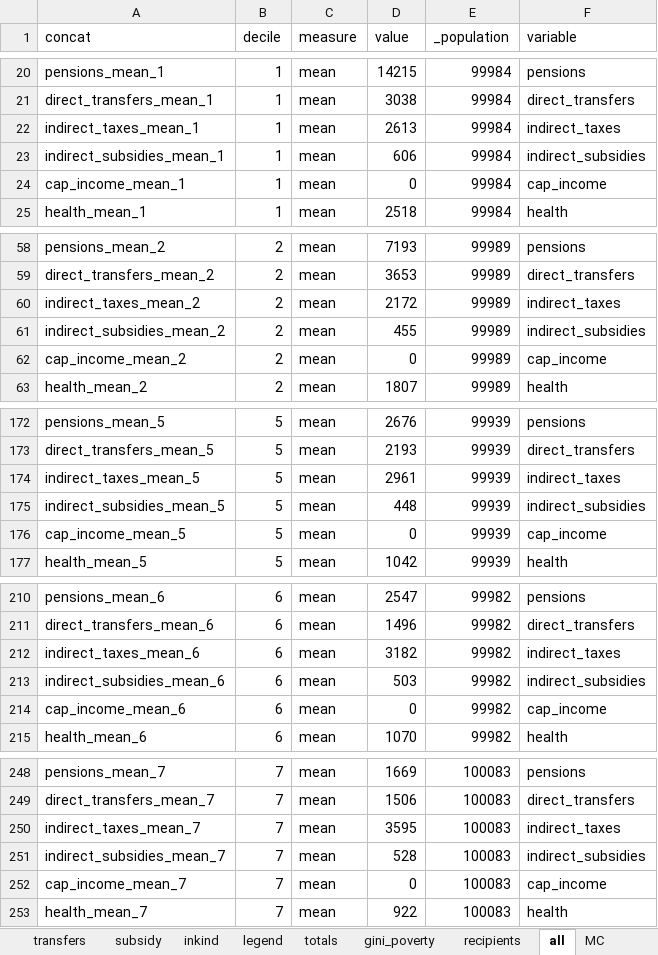
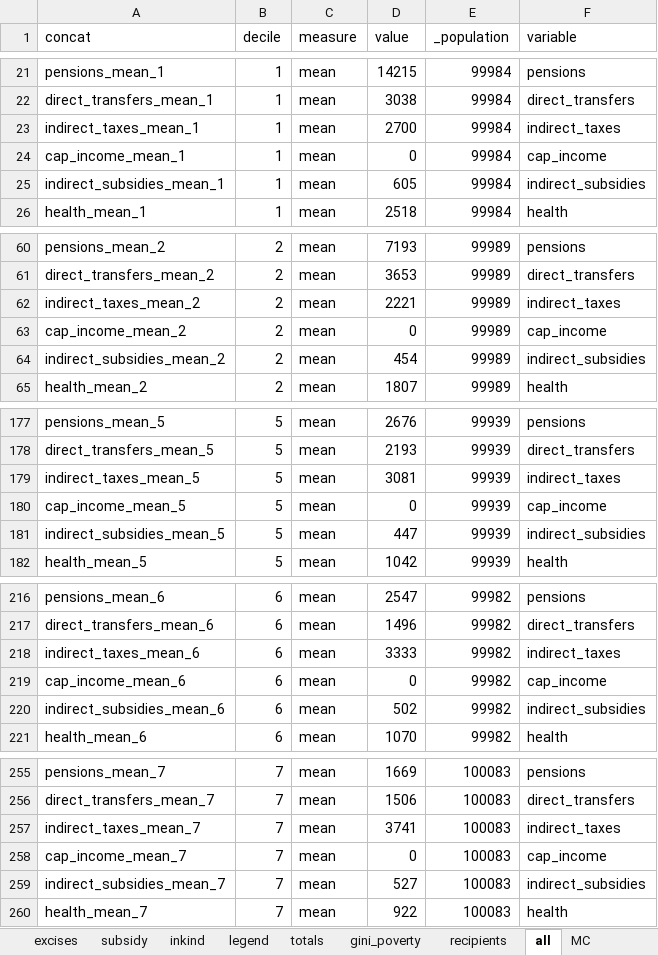
Before and after one commit to wbEPL/Example_FiscalSim, an Excel workbook: 03.Tool/Example_FiscalSim.xlsx, sheet all, drawn as a sheet; only a part is shown, gaps mark what is left out; values as stored, in another font and other column widths than the file's, no borders; removed rows and columns are numbered as before the commit, all else as after; the diff covers the shown part only; the diff names each change by its address in the sheet, - before the commit and + after, or states it on an @@ line.

```diff
--- a/03.Tool/Example_FiscalSim.xlsx (sheet all)
+++ b/03.Tool/Example_FiscalSim.xlsx (sheet all)
+sheet tab: excises
-D23 (value): 2613
+D23 (value): 2700
-row 23: indirect_subsidies_mean_1 | 1 | mean | 606 | 99984 | indirect_subsidies
+row 25: indirect_subsidies_mean_1 | 1 | mean | 605 | 99984 | indirect_subsidies
-D62 (value): 2172
+D62 (value): 2221
-row 61: indirect_subsidies_mean_2 | 2 | mean | 455 | 99989 | indirect_subsidies
+row 64: indirect_subsidies_mean_2 | 2 | mean | 454 | 99989 | indirect_subsidies
-D179 (value): 2961
+D179 (value): 3081
-row 175: indirect_subsidies_mean_5 | 5 | mean | 448 | 99939 | indirect_subsidies
+row 181: indirect_subsidies_mean_5 | 5 | mean | 447 | 99939 | indirect_subsidies
-D218 (value): 3182
+D218 (value): 3333
-row 213: indirect_subsidies_mean_6 | 6 | mean | 503 | 99982 | indirect_subsidies
+row 220: indirect_subsidies_mean_6 | 6 | mean | 502 | 99982 | indirect_subsidies
-D257 (value): 3595
+D257 (value): 3741
-row 251: indirect_subsidies_mean_7 | 7 | mean | 528 | 100083 | indirect_subsidies
+row 259: indirect_subsidies_mean_7 | 7 | mean | 527 | 100083 | indirect_subsidies
```
Also changed, not shown: 13 added rows, 3 removed rows, 12 moved rows and 33 edited cells elsewhere in this sheet, sheet net_position, sheet totals, sheet MC_table, sheet MC, sheet Parameters, sheet Incidence, 6 more sheets, hidden cells, charts or pictures, 4 other files.
